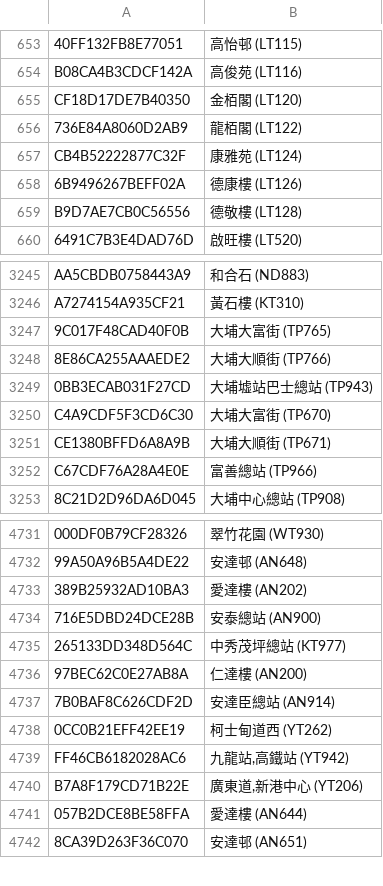
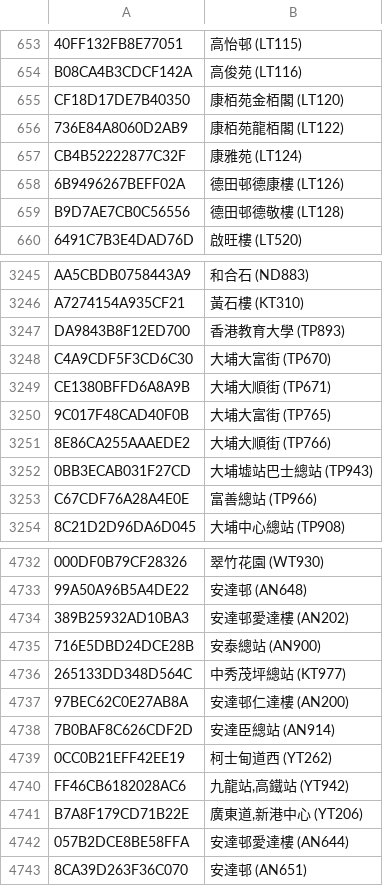
Before and after one commit to emils288/kmb-ctb-data, a CSV file: kmb_stop.csv, drawn as a sheet; only a part is shown, gaps mark what is left out; addresses are those after the commit; the diff covers the shown part only; the diff names each change by its address in the sheet, - before the commit and + after, or states it on an @@ line.

```diff
--- a/kmb_stop.csv
+++ b/kmb_stop.csv
-B655: 金栢閣 (LT120)
+B655: 康栢苑金栢閣 (LT120)
-B656: 龍栢閣 (LT122)
+B656: 康栢苑龍栢閣 (LT122)
-B658: 德康樓 (LT126)
+B658: 德田邨德康樓 (LT126)
-B659: 德敬樓 (LT128)
+B659: 德田邨德敬樓 (LT128)
+row 3247: DA9843B8F12ED700 | 香港教育大學 (TP893)
@@ row 3250 moved to row 3248: C4A9CDF5F3CD6C30 @@
@@ row 3251 moved to row 3249: CE1380BFFD6A8A9B @@
-B4734: 愛達樓 (AN202)
+B4734: 安達邨愛達樓 (AN202)
-B4737: 仁達樓 (AN200)
+B4737: 安達邨仁達樓 (AN200)
-B4742: 愛達樓 (AN644)
+B4742: 安達邨愛達樓 (AN644)
```
Also changed, not shown: 2 added rows, 1 removed row, 1 moved row and 41 edited cells elsewhere in this file.
